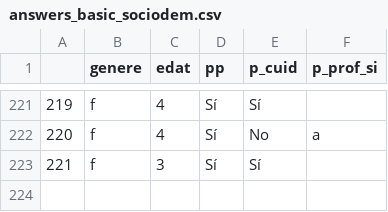
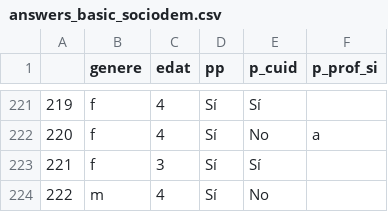
Before and after one commit to Chaotique/coactuem_streamlit, a CSV file: answers_basic_sociodem.csv, drawn as a sheet; only a part is shown, gaps mark what is left out.

```diff
--- a/answers_basic_sociodem.csv
+++ b/answers_basic_sociodem.csv
@@ -223 +223,2 @@
 221,f,3,Sí,Sí,
+222,m,4,Sí,No,
```
Also changed, not shown: area_code_sociodem.csv.
